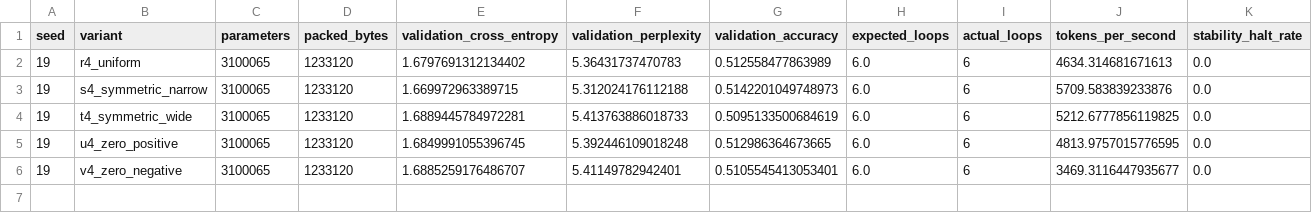
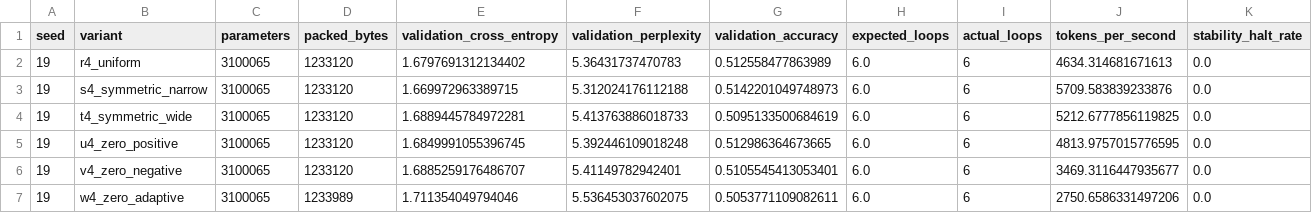
Before and after one commit to UltDstroyer/ternary-recurrent-lm, a CSV file: results/four_level_groupings_screen.csv, drawn as a sheet; only a part is shown; rows hold the shown columns only; the diff names each change by its address in the sheet, - before the commit and + after, or states it on an @@ line.

Commit message:
Finalize four-level grouping screen CSV

```diff
--- a/results/four_level_groupings_screen.csv
+++ b/results/four_level_groupings_screen.csv
+row 7: 19 | w4_zero_adaptive | 3100065 | 1233989 | 1.711354049794046 | 5.536453037602075 | 0.5053771109082611 | 6.0 | 6 | 2750.6586331497206 | 0.0
```
